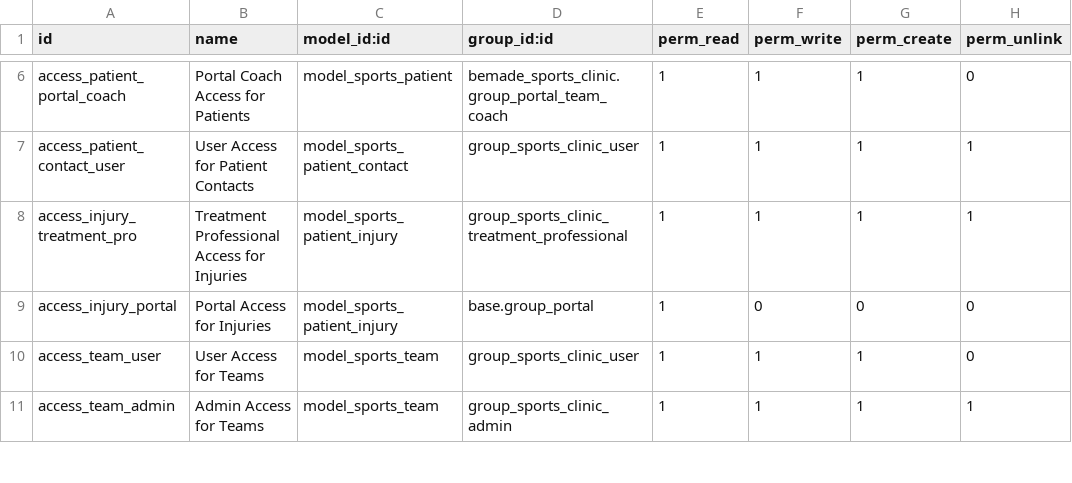
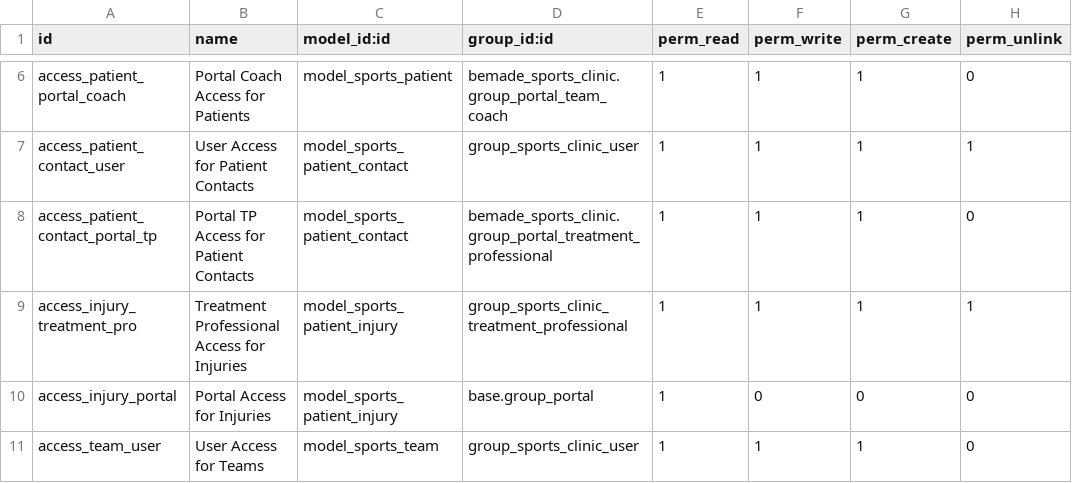
Before and after one commit to bemade/bemade-addons, a CSV file: bemade_sports_clinic/security/ir.model.access.csv, drawn as a sheet; only a part is shown, gaps mark what is left out; the shorter side is filled out with more unchanged rows; the diff names each change by its address in the sheet, - before the commit and + after, or states it on an @@ line.

Commit message:
[REF] bemade_sports_clinic: Remove injury models and simplify data model
- Removed models/injury_models.py and all its references
- Converted relational fields to character fields:
  - body_location_id → body_location
  - injury_type_id → injury_type
- Updated portal templates to use text inputs instead of dropdowns
- Updated controller code to process the new field formats
- Removed related access rights from security CSV
- Modified test files to accommodate the new structure

This refactoring simplifies the data model by removing unnecessary
classifications that were adding complexity without significant benefit.
The direct text fields maintain the same functionality while reducing
the database overhead and simplifying the UI.

```diff
--- a/bemade_sports_clinic/security/ir.model.access.csv
+++ b/bemade_sports_clinic/security/ir.model.access.csv
+row 8: access_patient_contact_portal_tp | Portal TP Access for Patient Contacts | model_sports_patient_contact | bemade_sports_clinic.group_portal_treatment_professional | 1 | 1 | 1 | 0
```
Also changed, not shown: 19 other files.
